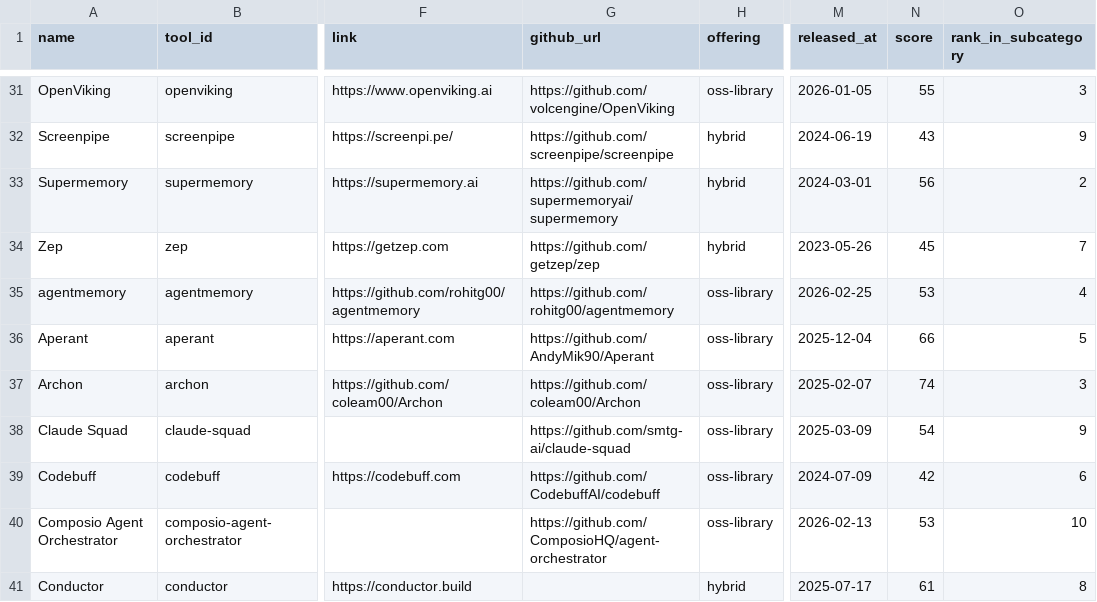
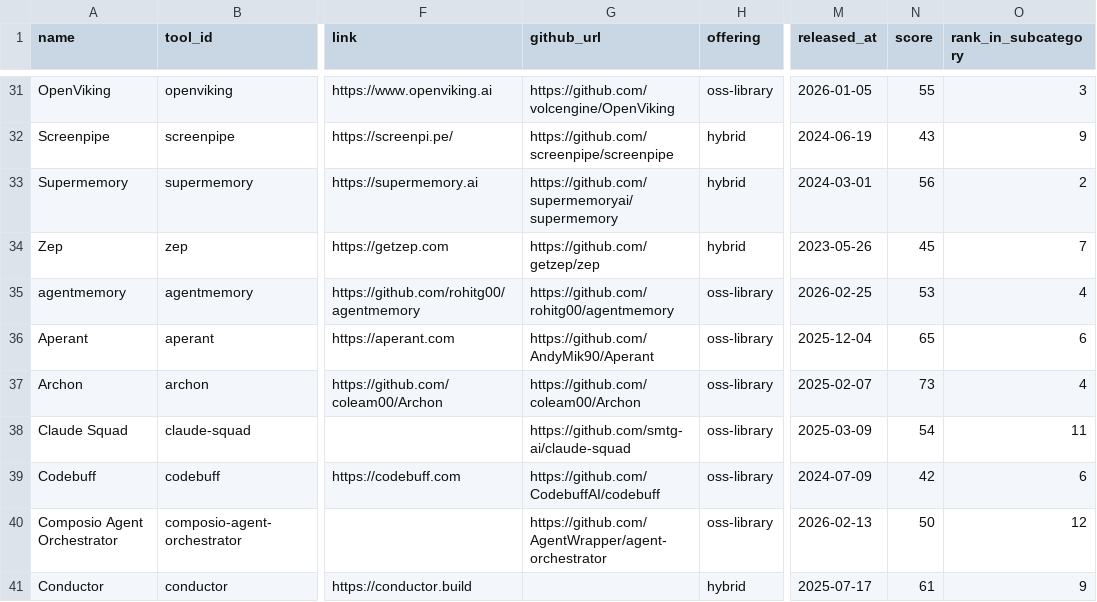
Before and after one commit to kar2phi/devindex, a CSV file: data/tool_landscape_live.csv, drawn as a sheet; only a part is shown, gaps mark what is left out; the diff covers the shown part only; the diff names each change by its address in the sheet, - before the commit and + after, or states it on an @@ line.

Commit message:
data: refresh public mirror 2026-06-19T15:20Z

```diff
--- a/data/tool_landscape_live.csv
+++ b/data/tool_landscape_live.csv
-N36 (score): 66
+N36 (score): 65
-O36 (rank_in_subcategory): 5
+O36 (rank_in_subcategory): 6
-N37 (score): 74
+N37 (score): 73
-O37 (rank_in_subcategory): 3
+O37 (rank_in_subcategory): 4
-O38 (rank_in_subcategory): 9
+O38 (rank_in_subcategory): 11
-G40 (github_url): https://github.com/ComposioHQ/agent-orchestrator
+G40 (github_url): https://github.com/AgentWrapper/agent-orchestrator
-N40 (score): 53
+N40 (score): 50
-O40 (rank_in_subcategory): 10
+O40 (rank_in_subcategory): 12
-O41 (rank_in_subcategory): 8
+O41 (rank_in_subcategory): 9
```
Also changed, not shown: 6 added rows and 100 edited cells elsewhere in this file.
